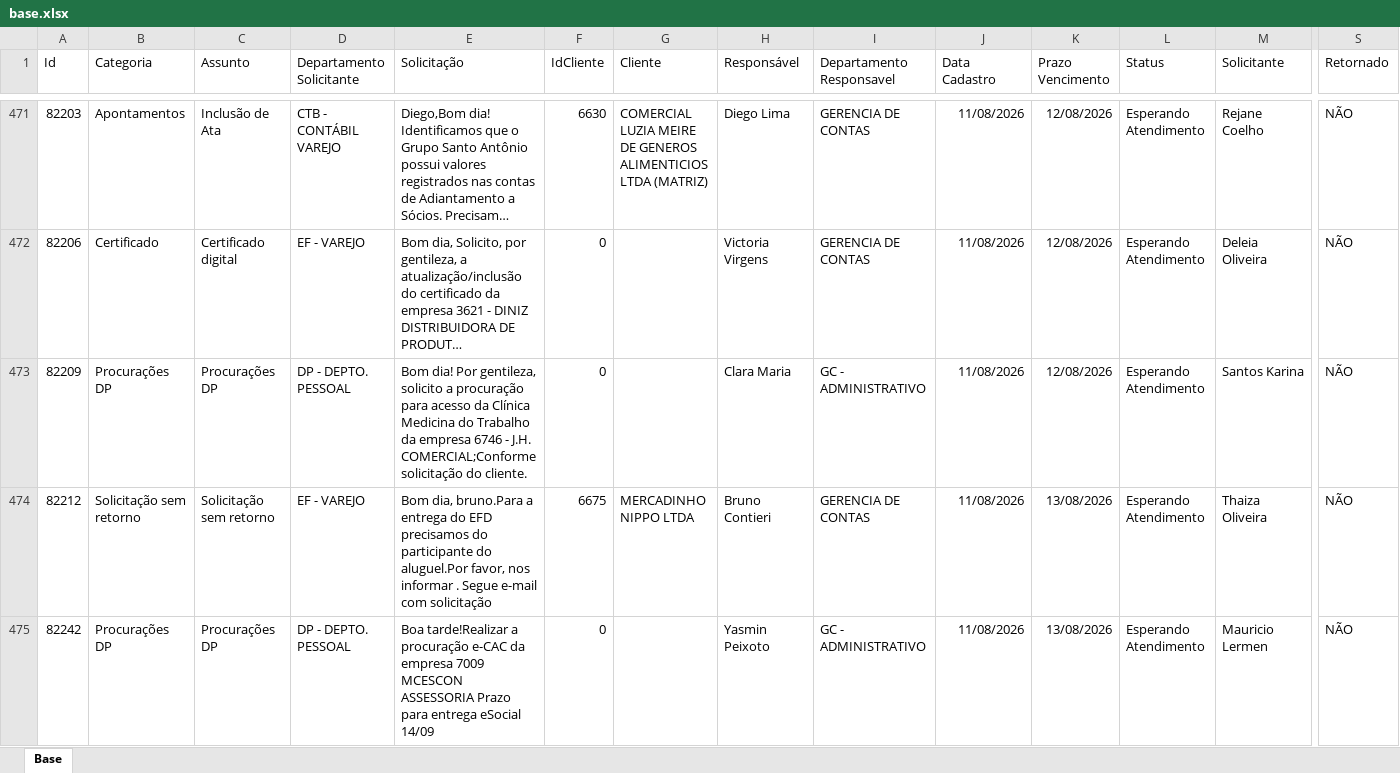
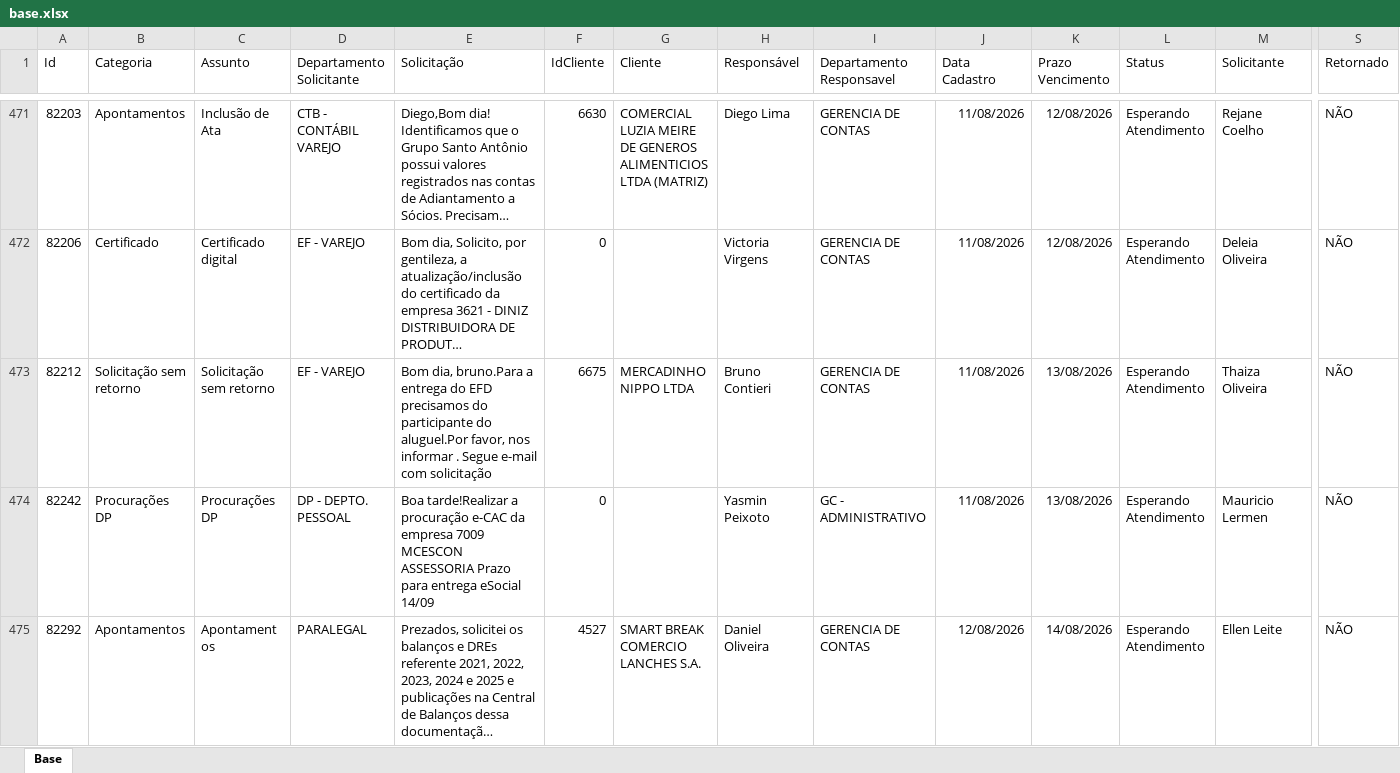
Before and after one commit to Controladoria-MG/Portal-dos-chamados, an Excel workbook: data/base.xlsx, sheet Base, drawn as a sheet; only a part is shown, gaps mark what is left out; the shorter side is filled out with more unchanged rows; long unchanged cells end in …; values as stored, in another font and other column widths than the file's, no borders; table styles not drawn; removed rows and columns are numbered as before the commit, all else as after; rows hold the shown columns only; the diff covers the shown part only; the diff names each change by its address in the sheet, - before the commit and + after, or states it on an @@ line.

```diff
--- a/data/base.xlsx (sheet Base)
+++ b/data/base.xlsx (sheet Base)
-row 473: 82209 | Procurações DP | Procurações DP | DP - DEPTO. PESSOAL | Bom dia! Por gentileza, solicito a procuração para acesso da Clínica Medicina do Trabalho da empresa 6746 - J.H. COMERCIAL;Conforme solicitação do cliente. | 0 |  | Clara Maria | GC - ADMINISTRATIVO | 11/08/2026 | 12/08/2026 | Esperando Atendimento | Santos Karina | NÃO
```
Also changed, not shown: 2 added rows elsewhere in this sheet, 3 other files.
